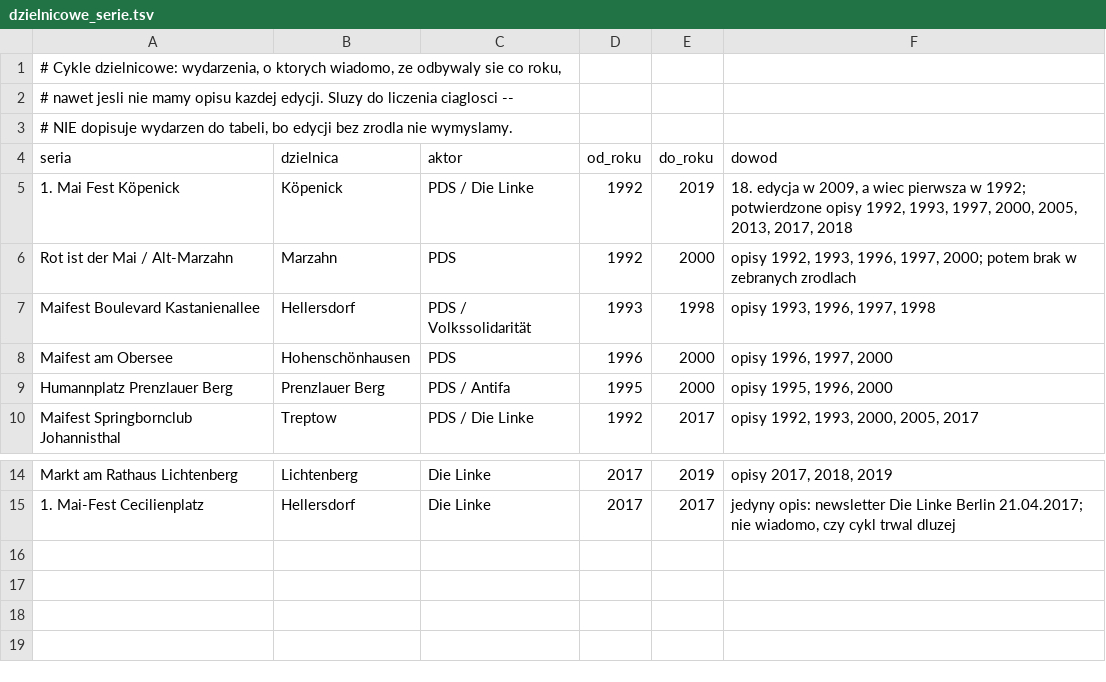
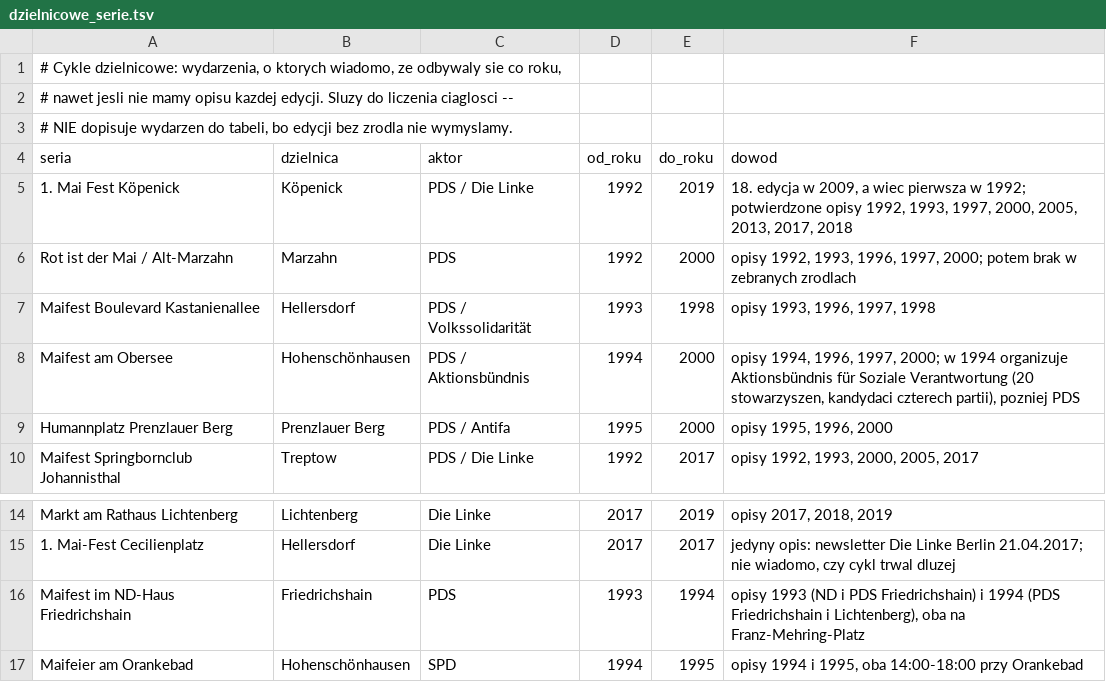
Before and after one commit to paweldow1/1.-Maja, a TSV file: pipeline/input/dzielnicowe_serie.tsv, drawn as a sheet; only a part is shown, gaps mark what is left out.

```diff
--- a/pipeline/input/dzielnicowe_serie.tsv
+++ b/pipeline/input/dzielnicowe_serie.tsv
@@ -7,3 +7,3 @@ Rot ist der Mai / Alt-Marzahn	Marzahn	PDS	1992	2000	opisy 1992, 1993, 1996, 1997
 Maifest Boulevard Kastanienallee	Hellersdorf	PDS / Volkssolidarität	1993	1998	opisy 1993, 1996, 1997, 1998
-Maifest am Obersee	Hohenschönhausen	PDS	1996	2000	opisy 1996, 1997, 2000
+Maifest am Obersee	Hohenschönhausen	PDS / Aktionsbündnis	1994	2000	opisy 1994, 1996, 1997, 2000; w 1994 organizuje Aktionsbündnis für Soziale Verantwortung (20 stowarzyszen, kandydaci czterech partii), pozniej PDS
 Humannplatz Prenzlauer Berg	Prenzlauer Berg	PDS / Antifa	1995	2000	opisy 1995, 1996, 2000
@@ -15 +15,3 @@ Markt am Rathaus Lichtenberg	Lichtenberg	Die Linke	2017	2019	opisy 2017, 2018, 2
 1. Mai-Fest Cecilienplatz	Hellersdorf	Die Linke	2017	2017	jedyny opis: newsletter Die Linke Berlin 21.04.2017; nie wiadomo, czy cykl trwal dluzej
+Maifest im ND-Haus Friedrichshain	Friedrichshain	PDS	1993	1994	opisy 1993 (ND i PDS Friedrichshain) i 1994 (PDS Friedrichshain i Lichtenberg), oba na Franz-Mehring-Platz
+Maifeier am Orankebad	Hohenschönhausen	SPD	1994	1995	opisy 1994 i 1995, oba 14:00-18:00 przy Orankebad
```
Also changed, not shown: pipeline/input/dzielnicowe.tsv, pipeline/output/brakujace_na_mapie.csv, 13 other files.
